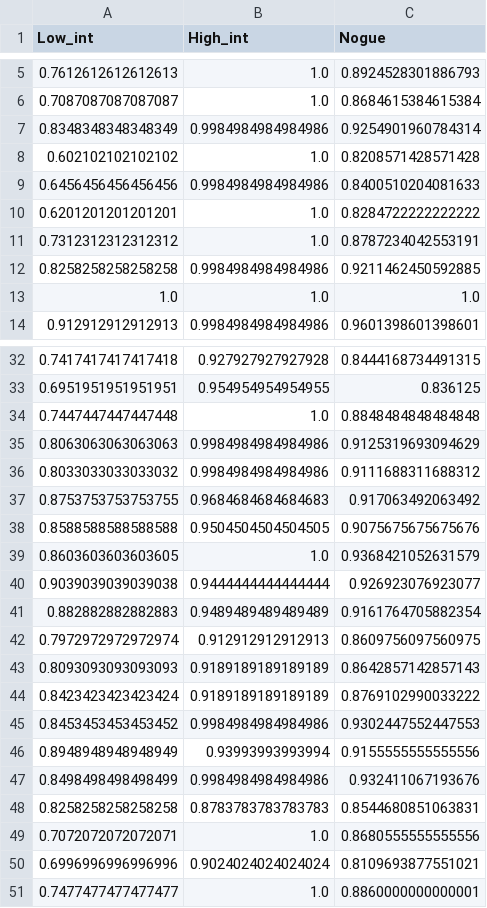
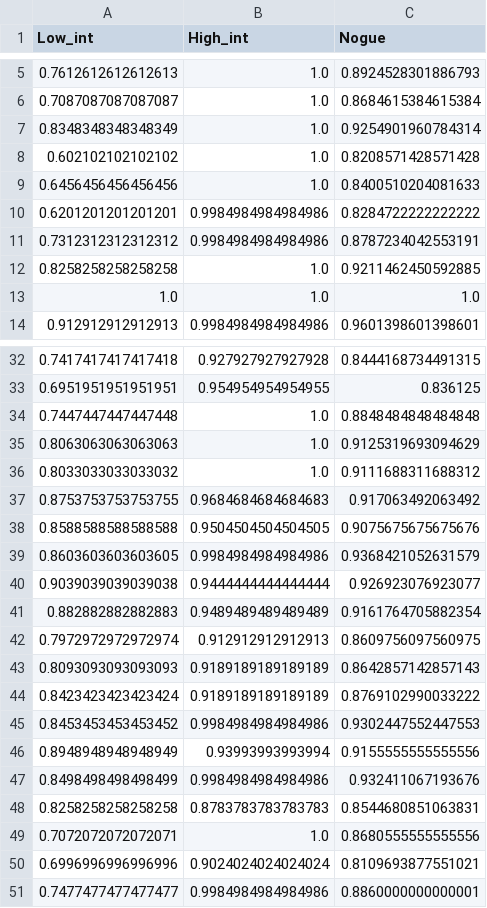
Before and after one commit to digital-medicine-research-group-UNAV/MaxRel_MinRed_MinStra, a CSV file: Paper_resources/save/save_spambase/STABILITY_spambase_mRMR_MS_poly.csv, drawn as a sheet; only a part is shown, gaps mark what is left out.

```diff
--- a/Paper_resources/save/save_spambase/STABILITY_spambase_mRMR_MS_poly.csv
+++ b/Paper_resources/save/save_spambase/STABILITY_spambase_mRMR_MS_poly.csv
@@ -6,8 +6,8 @@ Low_int,High_int,Nogue
 0.7087087087087087,1.0,0.8684615384615384
-0.8348348348348349,0.9984984984984986,0.9254901960784314
+0.8348348348348349,1.0,0.9254901960784314
 0.602102102102102,1.0,0.8208571428571428
-0.6456456456456456,0.9984984984984986,0.8400510204081633
-0.6201201201201201,1.0,0.8284722222222222
-0.7312312312312312,1.0,0.8787234042553191
-0.8258258258258258,0.9984984984984986,0.9211462450592885
+0.6456456456456456,1.0,0.8400510204081633
+0.6201201201201201,0.9984984984984986,0.8284722222222222
+0.7312312312312312,0.9984984984984986,0.8787234042553191
+0.8258258258258258,1.0,0.9211462450592885
 1.0,1.0,1.0
@@ -34,7 +34,7 @@ Low_int,High_int,Nogue
 0.7447447447447448,1.0,0.8848484848484848
-0.8063063063063063,0.9984984984984986,0.9125319693094629
-0.8033033033033032,0.9984984984984986,0.9111688311688312
+0.8063063063063063,1.0,0.9125319693094629
+0.8033033033033032,1.0,0.9111688311688312
 0.8753753753753755,0.9684684684684683,0.917063492063492
 0.8588588588588588,0.9504504504504505,0.9075675675675676
-0.8603603603603605,1.0,0.9368421052631579
+0.8603603603603605,0.9984984984984986,0.9368421052631579
 0.9039039039039038,0.9444444444444444,0.926923076923077
@@ -50,2 +50,2 @@ Low_int,High_int,Nogue
 0.6996996996996996,0.9024024024024024,0.8109693877551021
-0.7477477477477477,1.0,0.8860000000000001
+0.7477477477477477,0.9984984984984986,0.8860000000000001
```
Also changed, not shown: Paper_resources/save/save_spambase/STABILITY_spambase_JMI.csv, Paper_resources/save/save_spambase/STABILITY_spambase_mRMR.csv, 30 other files.
